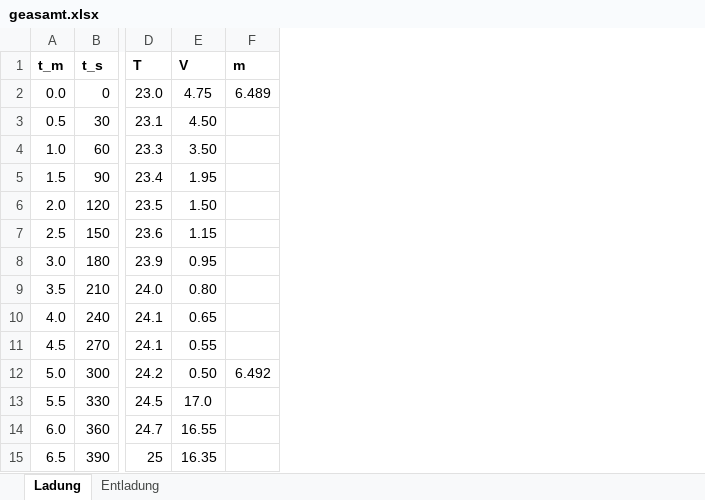
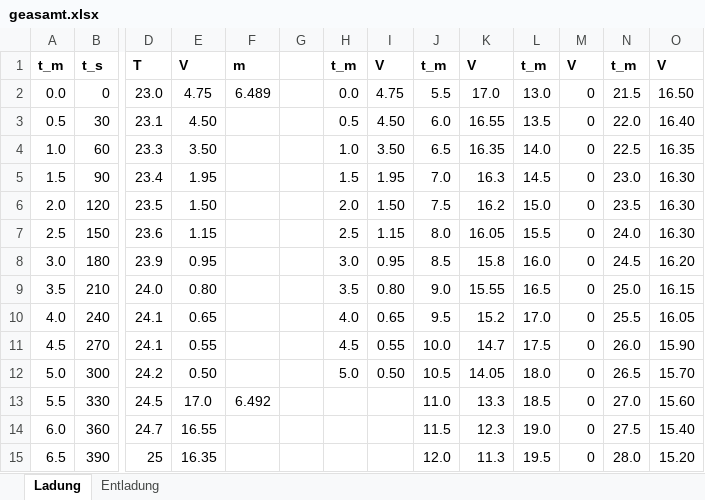
Before and after one commit to Raupenzupfel/ESP, an Excel workbook: MHS/python/RawData/geasamt.xlsx, sheet Ladung, drawn as a sheet; only a part is shown, gaps mark what is left out; values as stored, in another font and other column widths than the file's, no borders; the diff names each change by its address in the sheet, - before the commit and + after, or states it on an @@ line.

```diff
--- a/MHS/python/RawData/geasamt.xlsx (sheet Ladung)
+++ b/MHS/python/RawData/geasamt.xlsx (sheet Ladung)
+column G, empty
+column H, rows 1-12: t_m | 0.0 | 0.5 | 1.0 | 1.5 | 2.0 | 2.5 | 3.0 | 3.5 | 4.0 | 4.5 | 5.0
+column I, rows 1-12: V | 4.75 | 4.50 | 3.50 | 1.95 | 1.50 | 1.15 | 0.95 | 0.80 | 0.65 | 0.55 | 0.50
+column J, rows 1-15: t_m | 5.5 | 6.0 | 6.5 | 7.0 | 7.5 | 8.0 | 8.5 | 9.0 | 9.5 | 10.0 | 10.5 | 11.0 | 11.5 | 12.0
+column K, rows 1-15: V | 17.0 | 16.55 | 16.35 | 16.3 | 16.2 | 16.05 | 15.8 | 15.55 | 15.2 | 14.7 | 14.05 | 13.3 | 12.3 | 11.3
+column L, rows 1-15: t_m | 13.0 | 13.5 | 14.0 | 14.5 | 15.0 | 15.5 | 16.0 | 16.5 | 17.0 | 17.5 | 18.0 | 18.5 | 19.0 | 19.5
+column M, rows 1-15: V | 0 | 0 | 0 | 0 | 0 | 0 | 0 | 0 | 0 | 0 | 0 | 0 | 0 | 0
+column N, rows 1-15: t_m | 21.5 | 22.0 | 22.5 | 23.0 | 23.5 | 24.0 | 24.5 | 25.0 | 25.5 | 26.0 | 26.5 | 27.0 | 27.5 | 28.0
+column O, rows 1-15: V | 16.50 | 16.40 | 16.35 | 16.30 | 16.30 | 16.30 | 16.20 | 16.15 | 16.05 | 15.90 | 15.70 | 15.60 | 15.40 | 15.20
-F12: 6.492
+F12: (empty)
-F13: (empty)
+F13: 6.492
```
Also changed, not shown: sheet Entladung, 6 other files.
